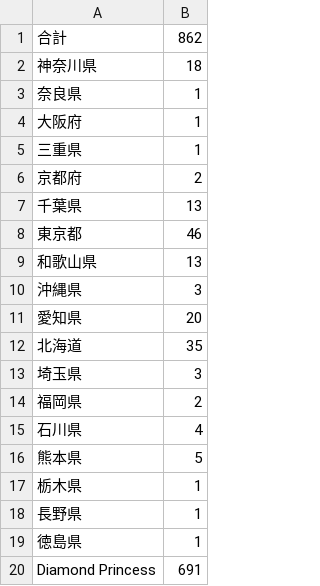
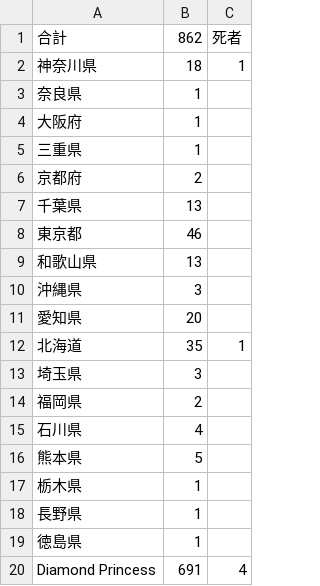
Before and after one commit to wifecooky/land, a CSV file: data_jp.csv, drawn as a sheet; the diff names each change by its address in the sheet, - before the commit and + after, or states it on an @@ line.

Commit message:
Update CONVID-19 Data

```diff
--- a/data_jp.csv
+++ b/data_jp.csv
+column C, rows 1-20: 死者 | 1 |  |  |  |  |  |  |  |  |  | 1 |  |  |  |  |  |  |  | 4
```
